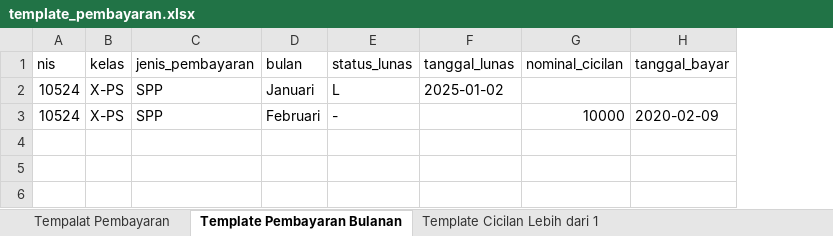
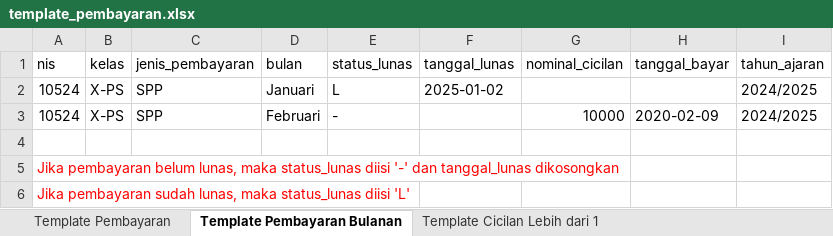
Before and after one commit to nadenggan/web_basada_, an Excel workbook: public/template_pembayaran.xlsx, sheet Template Pembayaran Bulanan, drawn as a sheet; values as stored, in another font and other column widths than the file's, no borders; the diff names each change by its address in the sheet, - before the commit and + after, or states it on an @@ line.

```diff
--- a/public/template_pembayaran.xlsx (sheet Template Pembayaran Bulanan)
+++ b/public/template_pembayaran.xlsx (sheet Template Pembayaran Bulanan)
-sheet tab: Tempalat Pembayaran
+sheet tab: Template Pembayaran
+column I (tahun_ajaran), rows 2-3: 2024/2025 | 2024/2025
+row 4: (empty)
+row 5: Jika pembayaran belum lunas, maka status_lunas diisi '-' dan tanggal_lunas dikosongkan
+row 6: Jika pembayaran sudah lunas, maka status_lunas diisi 'L'
```
Also changed, not shown: sheet Template Cicilan Lebih dari 1, sheet Template Pembayaran, public/template_data_siswa.xlsx, 2 other files.
